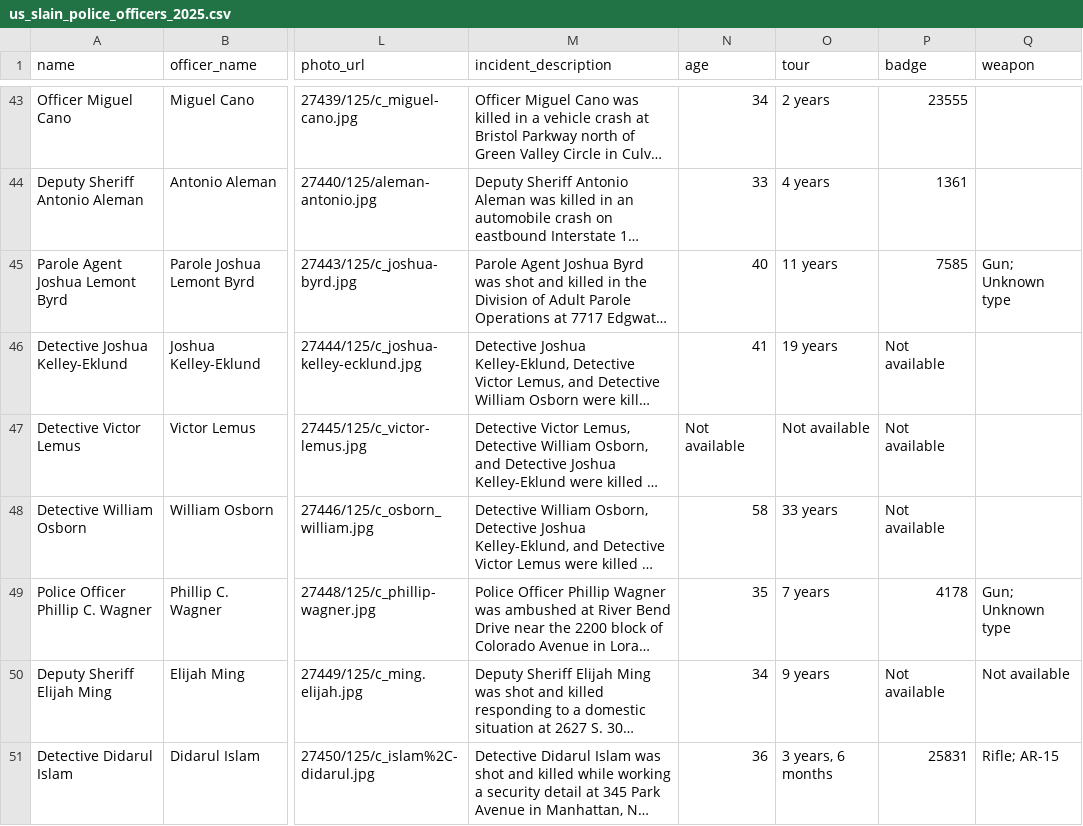
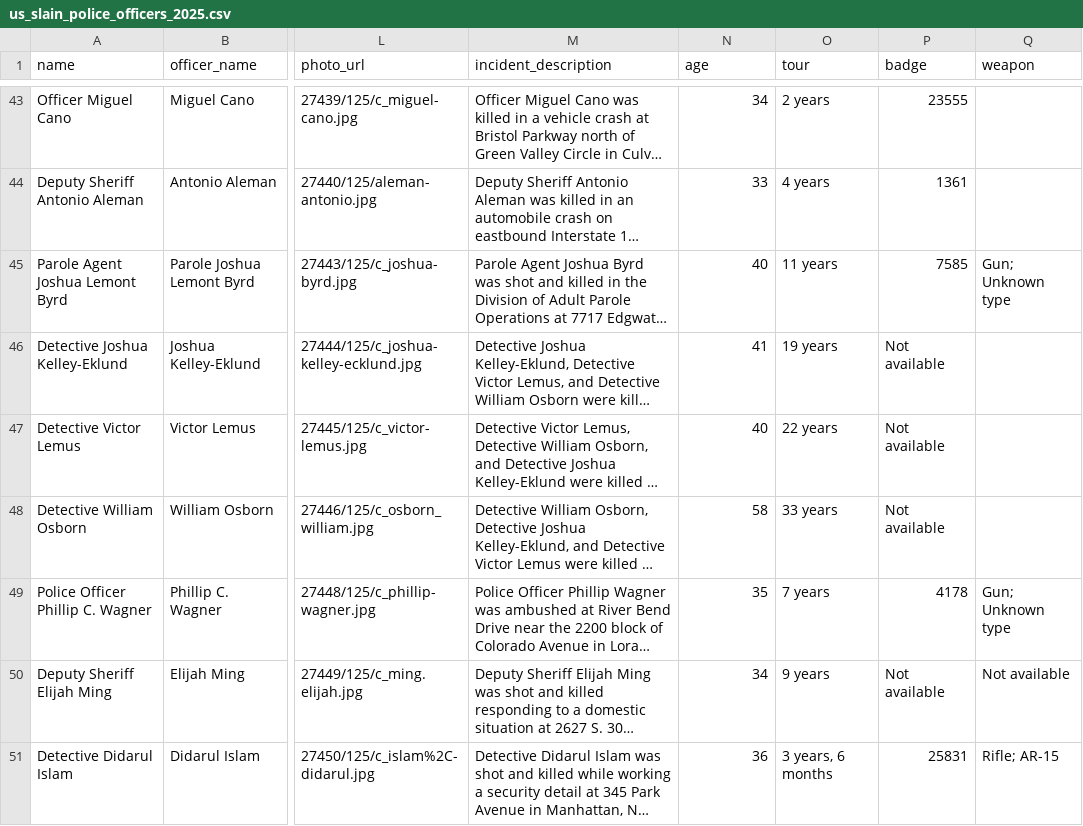
Before and after one commit to stiles/police-end-of-watch, a CSV file: data/processed/us_slain_police_officers_2025.csv, drawn as a sheet; only a part is shown, gaps mark what is left out; long unchanged cells end in …; the diff covers the shown part only; the diff names each change by its address in the sheet, - before the commit and + after, or states it on an @@ line.

Commit message:
bot updated data

```diff
--- a/data/processed/us_slain_police_officers_2025.csv
+++ b/data/processed/us_slain_police_officers_2025.csv
-N47 (age): Not available
+N47 (age): 40
-O47 (tour): Not available
+O47 (tour): 22 years
```
Also changed, not shown: 4 added rows and 8 edited cells elsewhere in this file, 7 other files.
